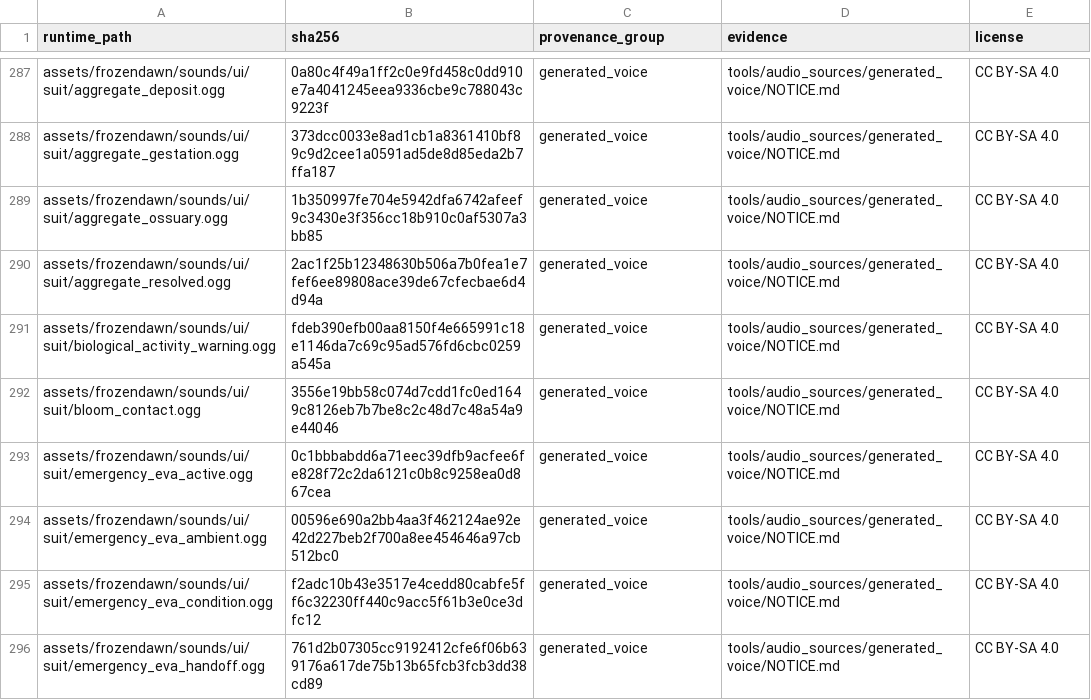
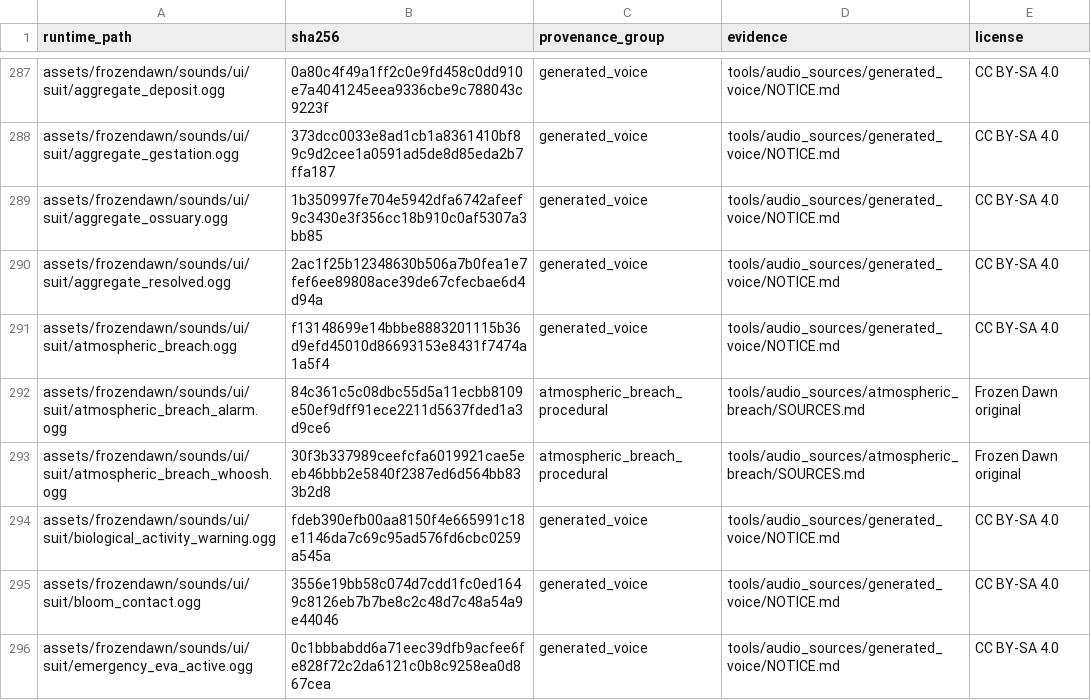
Before and after one commit to cjaron03/frozen-dawn, a TSV file: docs/audio/SHIPPED_AUDIO_INVENTORY.tsv, drawn as a sheet; only a part is shown, gaps mark what is left out; the shorter side is filled out with more unchanged rows; the diff names each change by its address in the sheet, - before the commit and + after, or states it on an @@ line.

Commit message:
feat(survival): add sealed-room breaches and recovery feedback
Track depleted room air, require connected oxygen recovery, and add bounded airflow with room-wide flame extinction. Route atmospheric warnings through the EVA HUD or action bar with an original critical alarm and update ORSA guidance.

Validation: 665 unit tests and 278 native GameTests passed; all 273 required reports verified. The requested recovery-caption update also passed the full build.

```diff
--- a/docs/audio/SHIPPED_AUDIO_INVENTORY.tsv
+++ b/docs/audio/SHIPPED_AUDIO_INVENTORY.tsv
+row 291: assets/frozendawn/sounds/ui/suit/atmospheric_breach.ogg | f13148699e14bbbe8883201115b36d9efd45010d86693153e8431f7474a1a5f4 | generated_voice | tools/audio_sources/generated_voice/NOTICE.md | CC BY-SA 4.0
+row 292: assets/frozendawn/sounds/ui/suit/atmospheric_breach_alarm.ogg | 84c361c5c08dbc55d5a11ecbb8109e50ef9dff91ece2211d5637fded1a3d9ce6 | atmospheric_breach_procedural | tools/audio_sources/atmospheric_breach/SOURCES.md | Frozen Dawn original
+row 293: assets/frozendawn/sounds/ui/suit/atmospheric_breach_whoosh.ogg | 30f3b337989ceefcfa6019921cae5eeb46bbb2e5840f2387ed6d564bb833b2d8 | atmospheric_breach_procedural | tools/audio_sources/atmospheric_breach/SOURCES.md | Frozen Dawn original
```
Also changed, not shown: tools/audio_sources/generated_voice/polly_manifest.tsv, 47 other files.
